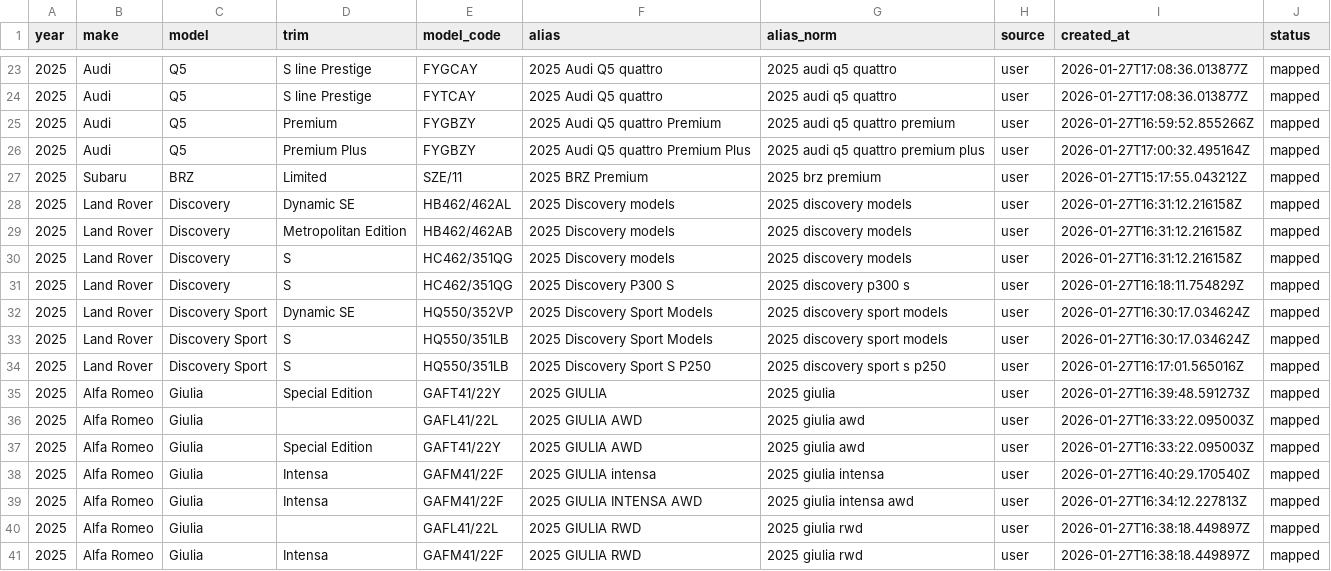
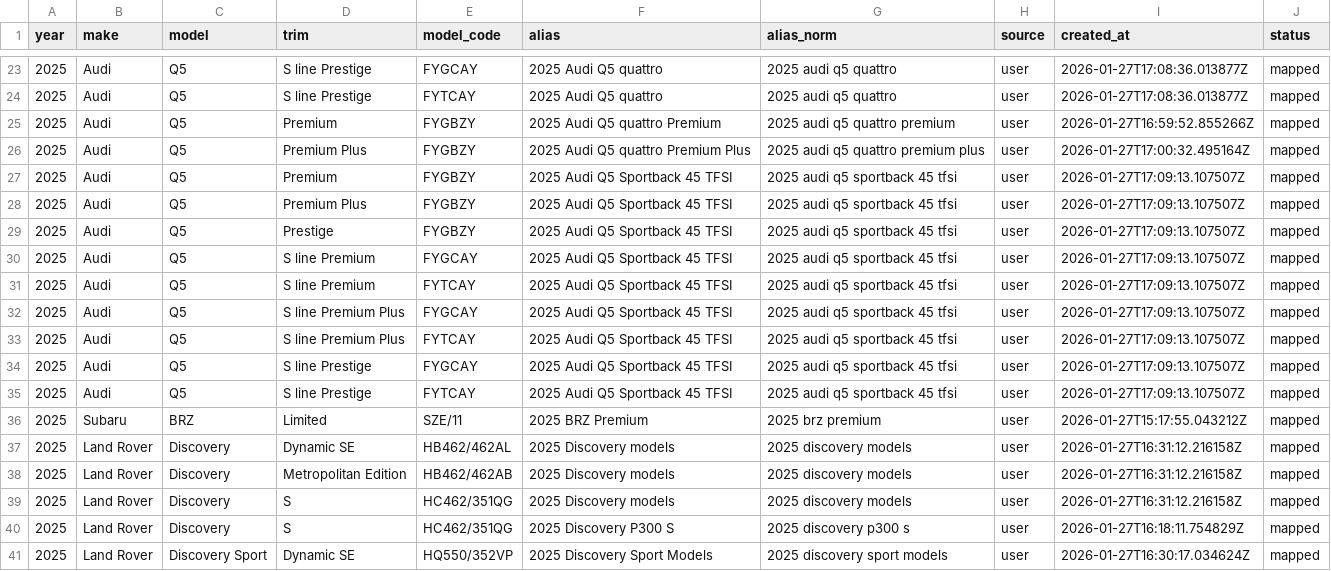
Before and after one commit to klb-text/map, a CSV file: Aliases.csv, drawn as a sheet; only a part is shown, gaps mark what is left out; the shorter side is filled out with more unchanged rows; the diff names each change by its address in the sheet, - before the commit and + after, or states it on an @@ line.

Commit message:
chore(mappings): upsert 9 row(s) via AFF UI - 1769533753.3460145

```diff
--- a/Aliases.csv
+++ b/Aliases.csv
+row 27: 2025 | Audi | Q5 | Premium | FYGBZY | 2025 Audi Q5 Sportback 45 TFSI | 2025 audi q5 sportback 45 tfsi | user | 2026-01-27T17:09:13.107507Z | mapped
+row 28: 2025 | Audi | Q5 | Premium Plus | FYGBZY | 2025 Audi Q5 Sportback 45 TFSI | 2025 audi q5 sportback 45 tfsi | user | 2026-01-27T17:09:13.107507Z | mapped
+row 29: 2025 | Audi | Q5 | Prestige | FYGBZY | 2025 Audi Q5 Sportback 45 TFSI | 2025 audi q5 sportback 45 tfsi | user | 2026-01-27T17:09:13.107507Z | mapped
+row 30: 2025 | Audi | Q5 | S line Premium | FYGCAY | 2025 Audi Q5 Sportback 45 TFSI | 2025 audi q5 sportback 45 tfsi | user | 2026-01-27T17:09:13.107507Z | mapped
+row 31: 2025 | Audi | Q5 | S line Premium | FYTCAY | 2025 Audi Q5 Sportback 45 TFSI | 2025 audi q5 sportback 45 tfsi | user | 2026-01-27T17:09:13.107507Z | mapped
+row 32: 2025 | Audi | Q5 | S line Premium Plus | FYGCAY | 2025 Audi Q5 Sportback 45 TFSI | 2025 audi q5 sportback 45 tfsi | user | 2026-01-27T17:09:13.107507Z | mapped
+row 33: 2025 | Audi | Q5 | S line Premium Plus | FYTCAY | 2025 Audi Q5 Sportback 45 TFSI | 2025 audi q5 sportback 45 tfsi | user | 2026-01-27T17:09:13.107507Z | mapped
+row 34: 2025 | Audi | Q5 | S line Prestige | FYGCAY | 2025 Audi Q5 Sportback 45 TFSI | 2025 audi q5 sportback 45 tfsi | user | 2026-01-27T17:09:13.107507Z | mapped
+row 35: 2025 | Audi | Q5 | S line Prestige | FYTCAY | 2025 Audi Q5 Sportback 45 TFSI | 2025 audi q5 sportback 45 tfsi | user | 2026-01-27T17:09:13.107507Z | mapped
```
